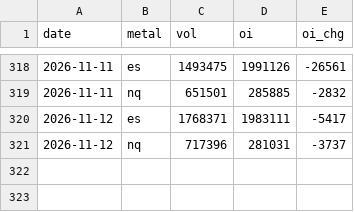
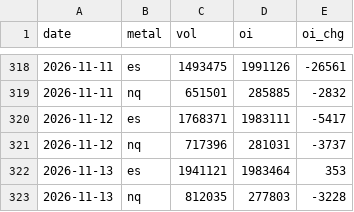
Before and after one commit to Allenvip1/G-F-U-T-2, a CSV file: data/futures_total.csv, drawn as a sheet; only a part is shown, gaps mark what is left out.

```diff
--- a/data/futures_total.csv
+++ b/data/futures_total.csv
@@ -321 +321,3 @@ date,metal,vol,oi,oi_chg
 2026-11-12,nq,717396,281031,-3737
+2026-11-13,es,1941121,1983464,353
+2026-11-13,nq,812035,277803,-3228
```
Also changed, not shown: data/futures_oi.csv, data/price_es.csv, 4 other files.
